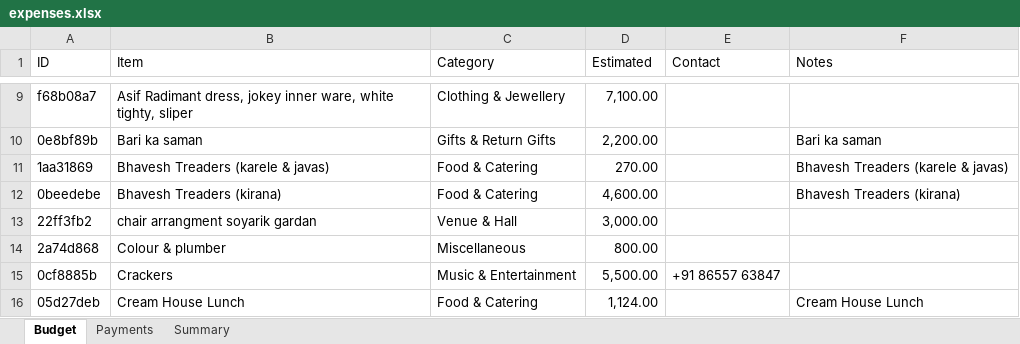
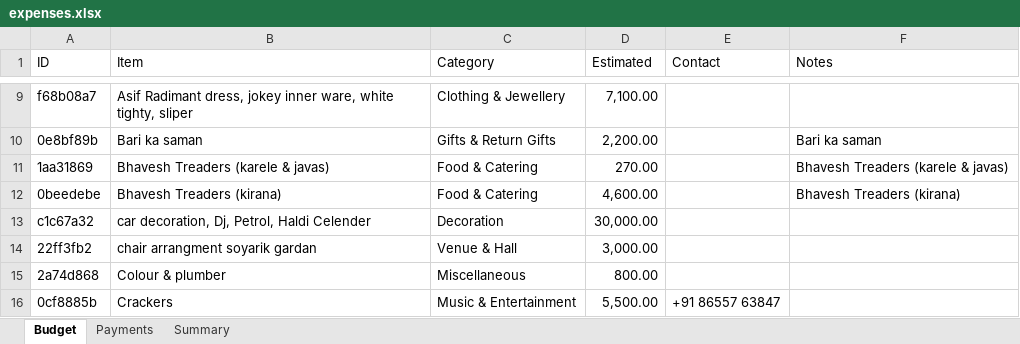
Before and after one commit to Asif-Nice/poc-track-expenses, an Excel workbook: data/expenses.xlsx, sheet Budget, drawn as a sheet; only a part is shown, gaps mark what is left out; the shorter side is filled out with more unchanged rows; values as stored, in another font and other column widths than the file's, no borders; the diff names each change by its address in the sheet, - before the commit and + after, or states it on an @@ line.

Commit message:
Add budget item: car decoration, Dj, Petrol, Haldi Celender — ₹30,000.00

```diff
--- a/data/expenses.xlsx (sheet Budget)
+++ b/data/expenses.xlsx (sheet Budget)
+row 13: c1c67a32 | car decoration, Dj, Petrol, Haldi Celender | Decoration | 30,000.00
```
Also changed, not shown: sheet Summary, formulas that keep their value.
